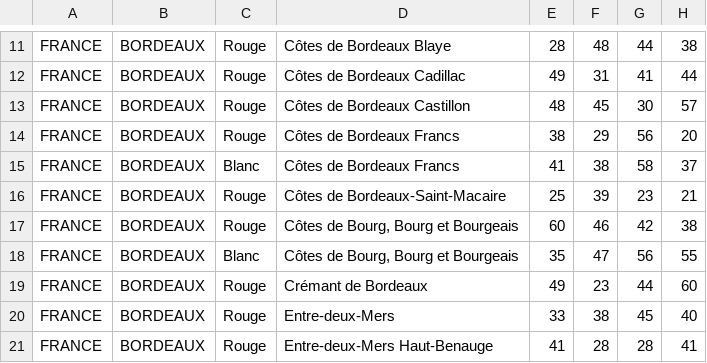
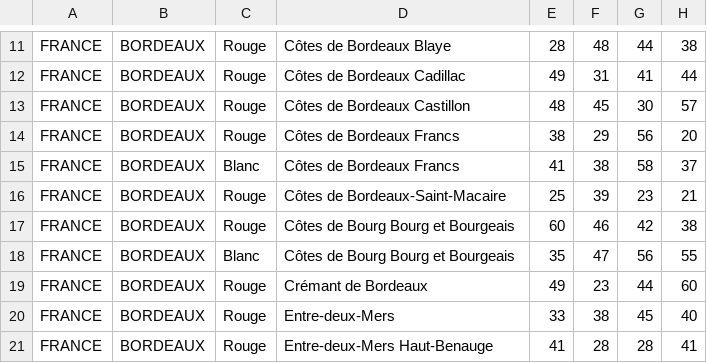
Before and after one commit to exlineo/VInciPredictions, a CSV file: src/assets/data/data.csv, drawn as a sheet; only a part is shown, gaps mark what is left out; the diff names each change by its address in the sheet, - before the commit and + after, or states it on an @@ line.

```diff
--- a/src/assets/data/data.csv
+++ b/src/assets/data/data.csv
-D17:D18: Côtes de Bourg, Bourg et Bourgeais
+D17:D18: Côtes de Bourg Bourg et Bourgeais
```
Also changed, not shown: 16 other files.
